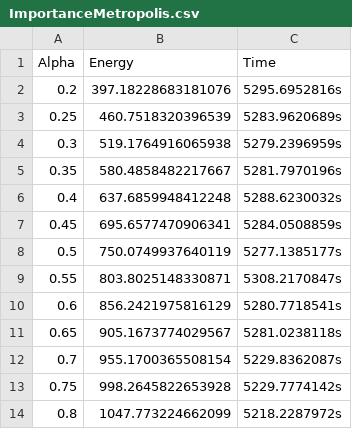
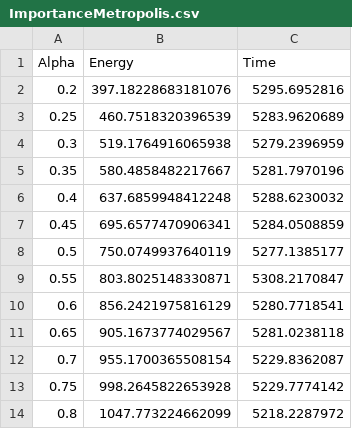
Before and after one commit to kmaasrud/vmc-fys4411, a CSV file: vmc/data/ana_vs_num/3D_500N/ImportanceMetropolis.csv, drawn as a sheet.

```diff
--- a/vmc/data/ana_vs_num/3D_500N/ImportanceMetropolis.csv
+++ b/vmc/data/ana_vs_num/3D_500N/ImportanceMetropolis.csv
@@ -1,14 +1,14 @@
 Alpha,Energy,Time
-0.2,397.18228683181076,5295.6952816s
-0.25,460.7518320396539,5283.9620689s
-0.3,519.1764916065938,5279.2396959s
-0.35,580.4858482217667,5281.7970196s
-0.4,637.6859948412248,5288.6230032s
-0.45,695.6577470906341,5284.0508859s
-0.5,750.0749937640119,5277.1385177s
-0.55,803.8025148330871,5308.2170847s
-0.6,856.2421975816129,5280.7718541s
-0.65,905.1673774029567,5281.0238118s
-0.7,955.1700365508154,5229.8362087s
-0.75,998.2645822653928,5229.7774142s
-0.8,1047.773224662099,5218.2287972s
+0.2,397.18228683181076,5295.6952816
+0.25,460.7518320396539,5283.9620689
+0.3,519.1764916065938,5279.2396959
+0.35,580.4858482217667,5281.7970196
+0.4,637.6859948412248,5288.6230032
+0.45,695.6577470906341,5284.0508859
+0.5,750.0749937640119,5277.1385177
+0.55,803.8025148330871,5308.2170847
+0.6,856.2421975816129,5280.7718541
+0.65,905.1673774029567,5281.0238118
+0.7,955.1700365508154,5229.8362087
+0.75,998.2645822653928,5229.7774142
+0.8,1047.773224662099,5218.2287972
```
Also changed, not shown: vmc/data/ana_vs_num/3D_500N/BruteForceMetropolis.csv, 18 other files.
